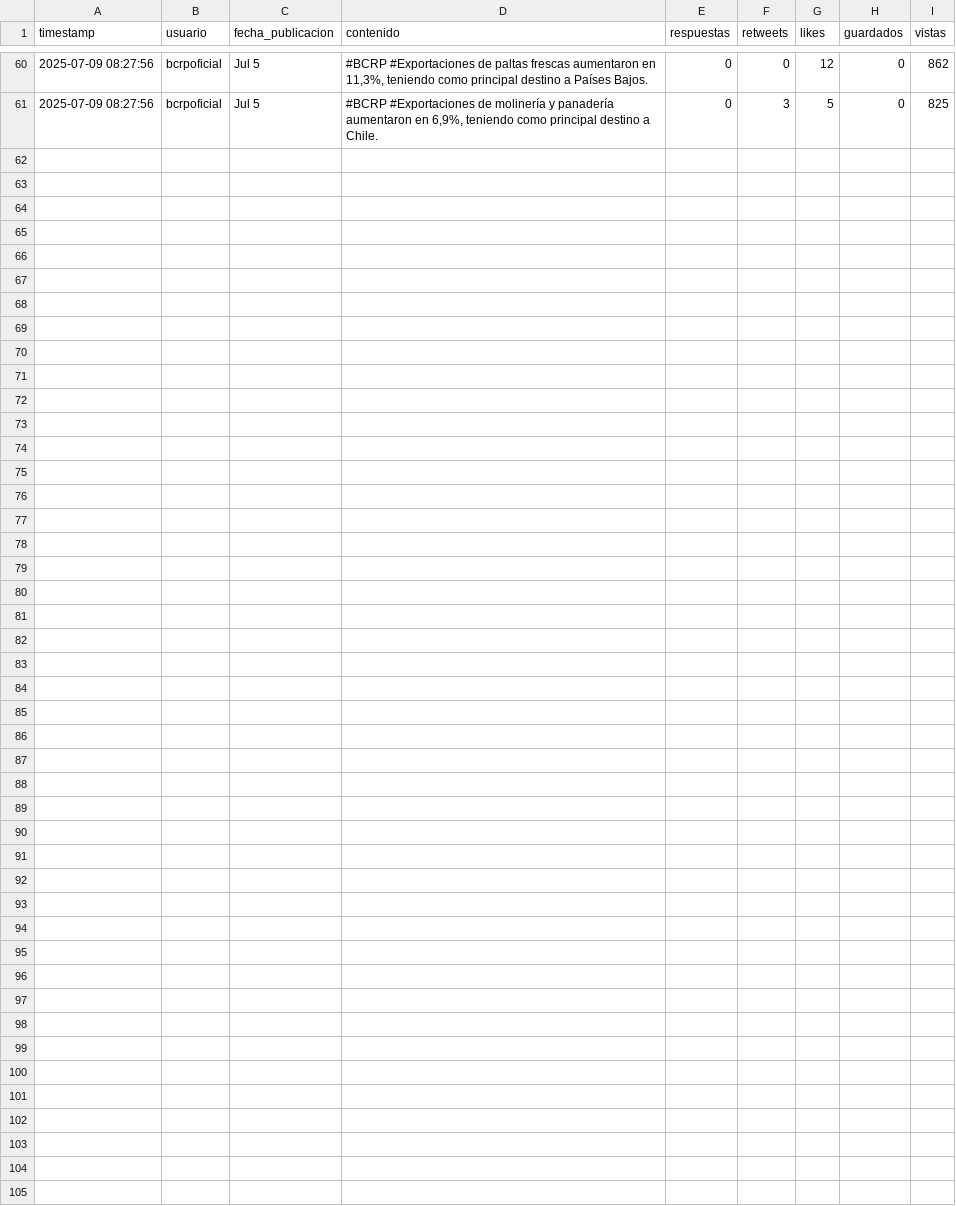
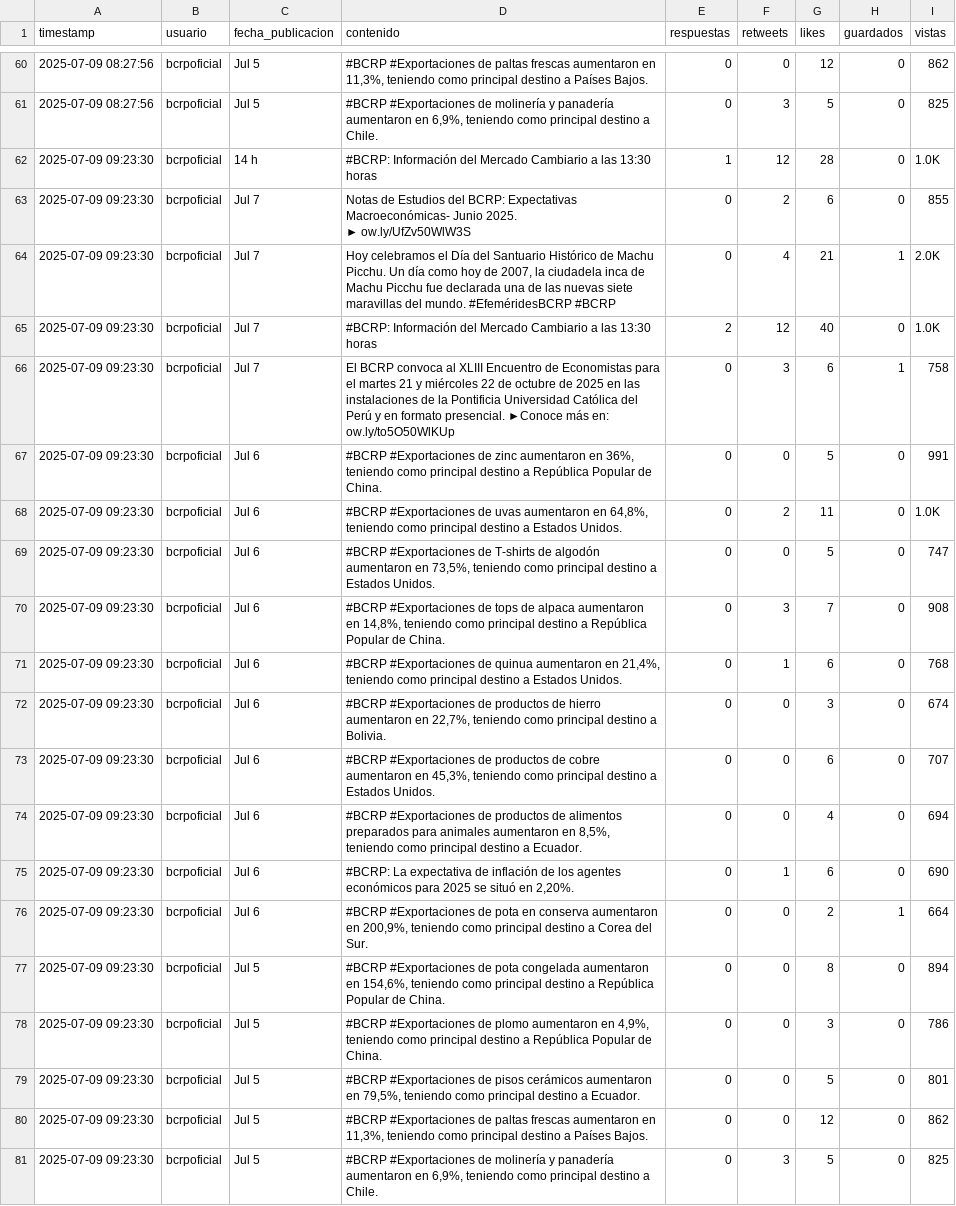
Before and after one commit to Seteley/social-media-prediction-model, a CSV file: data/bcrpoficial_raw.csv, drawn as a sheet; only a part is shown, gaps mark what is left out.

```diff
--- a/data/bcrpoficial_raw.csv
+++ b/data/bcrpoficial_raw.csv
@@ -64 +64,22 @@ timestamp,usuario,fecha_publicacion,contenido,respuestas,retweets,likes,guardado
 2025-07-09 08:27:56,bcrpoficial,Jul 5,"#BCRP #Exportaciones de molinería y panadería aumentaron en 6,9%, teniendo como principal destino a Chile.",0,3,5,0,825
+2025-07-09 09:23:30,bcrpoficial,14 h,#BCRP: Información del Mercado Cambiario a las 13:30 horas,1,12,28,0,1.0K
+2025-07-09 09:23:30,bcrpoficial,Jul 7,"Notas de Estudios del BCRP: Expectativas Macroeconómicas- Junio 2025.
+► ow.ly/UfZv50WlW3S",0,2,6,0,855
+2025-07-09 09:23:30,bcrpoficial,Jul 7,"Hoy celebramos el Día del Santuario Histórico de Machu Picchu. Un día como hoy de 2007, la ciudadela inca de Machu Picchu fue declarada una de las nuevas siete maravillas del mundo.  #EfeméridesBCRP #BCRP",0,4,21,1,2.0K
+2025-07-09 09:23:30,bcrpoficial,Jul 7,#BCRP: Información del Mercado Cambiario a las 13:30 horas,2,12,40,0,1.0K
+2025-07-09 09:23:30,bcrpoficial,Jul 7,El BCRP convoca al XLIII Encuentro de Economistas para el martes 21 y miércoles 22 de octubre de 2025 en las instalaciones de la Pontificia Universidad Católica del Perú y en formato presencial. ►Conoce más en: ow.ly/to5O50WlKUp,0,3,6,1,758
+2025-07-09 09:23:30,bcrpoficial,Jul 6,"#BCRP #Exportaciones de zinc aumentaron en 36%, teniendo como principal destino a República Popular de China.",0,0,5,0,991
+2025-07-09 09:23:30,bcrpoficial,Jul 6,"#BCRP #Exportaciones de uvas aumentaron en 64,8%, teniendo como principal destino a Estados Unidos.",0,2,11,0,1.0K
+2025-07-09 09:23:30,bcrpoficial,Jul 6,"#BCRP #Exportaciones de T-shirts de algodón aumentaron en 73,5%, teniendo como principal destino a Estados Unidos.",0,0,5,0,747
+2025-07-09 09:23:30,bcrpoficial,Jul 6,"#BCRP #Exportaciones de tops de alpaca aumentaron en 14,8%, teniendo como principal destino a República Popular de China.",0,3,7,0,908
+2025-07-09 09:23:30,bcrpoficial,Jul 6,"#BCRP #Exportaciones de quinua aumentaron en 21,4%, teniendo como principal destino a Estados Unidos.",0,1,6,0,768
+2025-07-09 09:23:30,bcrpoficial,Jul 6,"#BCRP #Exportaciones de productos de hierro aumentaron en 22,7%, teniendo como principal destino a Bolivia.",0,0,3,0,674
+2025-07-09 09:23:30,bcrpoficial,Jul 6,"#BCRP #Exportaciones de productos de cobre aumentaron en 45,3%, teniendo como principal destino a Estados Unidos.",0,0,6,0,707
+2025-07-09 09:23:30,bcrpoficial,Jul 6,"#BCRP #Exportaciones de productos de alimentos preparados para animales aumentaron en 8,5%, teniendo como principal destino a Ecuador.",0,0,4,0,694
+2025-07-09 09:23:30,bcrpoficial,Jul 6,"#BCRP: La expectativa de inflación de los agentes económicos para 2025 se situó en 2,20%.",0,1,6,0,690
+2025-07-09 09:23:30,bcrpoficial,Jul 6,"#BCRP #Exportaciones de pota en conserva aumentaron en 200,9%, teniendo como principal destino a Corea del Sur.",0,0,2,1,664
+2025-07-09 09:23:30,bcrpoficial,Jul 5,"#BCRP #Exportaciones de pota congelada aumentaron en 154,6%, teniendo como principal destino a República Popular de China.",0,0,8,0,894
+2025-07-09 09:23:30,bcrpoficial,Jul 5,"#BCRP #Exportaciones de plomo aumentaron en 4,9%, teniendo como principal destino a República Popular de China.",0,0,3,0,786
+2025-07-09 09:23:30,bcrpoficial,Jul 5,"#BCRP #Exportaciones de pisos cerámicos aumentaron en 79,5%, teniendo como principal destino a Ecuador.",0,0,5,0,801
+2025-07-09 09:23:30,bcrpoficial,Jul 5,"#BCRP #Exportaciones de paltas frescas aumentaron en 11,3%, teniendo como principal destino a Países Bajos.",0,0,12,0,862
+2025-07-09 09:23:30,bcrpoficial,Jul 5,"#BCRP #Exportaciones de molinería y panadería aumentaron en 6,9%, teniendo como principal destino a Chile.",0,3,5,0,825
```
Also changed, not shown: data/BCPComunica_raw.csv, data/BanBif_raw.csv, 29 other files.
